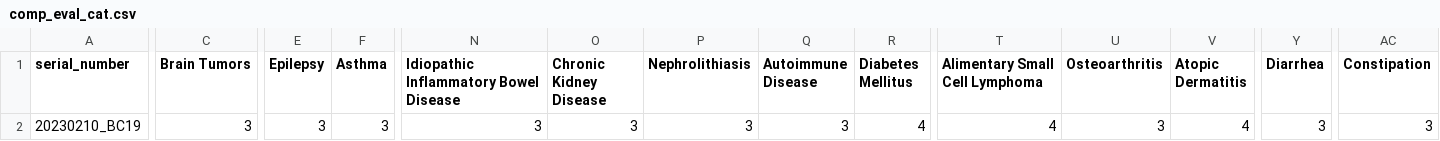
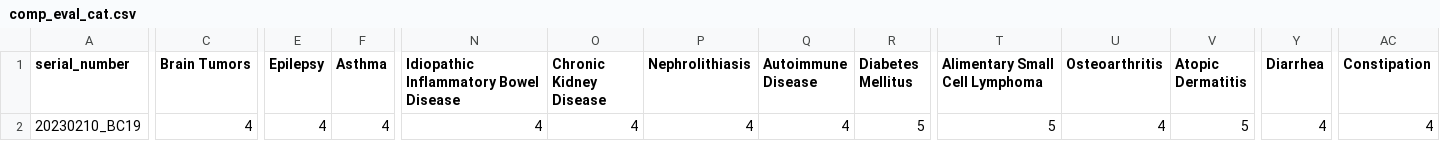
Before and after one commit to Gyungbu/comp_animal_disease, a CSV file: output/comp_eval_cat.csv, drawn as a sheet; only a part is shown, gaps mark what is left out; the diff names each change by its address in the sheet, - before the commit and + after, or states it on an @@ line.

```diff
--- a/output/comp_eval_cat.csv
+++ b/output/comp_eval_cat.csv
-C2 (Brain Tumors): 3
+C2 (Brain Tumors): 4
-E2 (Epilepsy): 3
+E2 (Epilepsy): 4
-F2 (Asthma): 3
+F2 (Asthma): 4
-N2: 3
+N2: 4
-O2 (Chronic Kidney Disease): 3
+O2 (Chronic Kidney Disease): 4
-P2 (Nephrolithiasis): 3
+P2 (Nephrolithiasis): 4
-Q2 (Autoimmune Disease): 3
+Q2 (Autoimmune Disease): 4
-R2 (Diabetes Mellitus): 4
+R2 (Diabetes Mellitus): 5
-T2 (Alimentary Small Cell Lymphoma): 4
+T2 (Alimentary Small Cell Lymphoma): 5
-U2 (Osteoarthritis): 3
+U2 (Osteoarthritis): 4
-V2 (Atopic Dermatitis): 4
+V2 (Atopic Dermatitis): 5
-Y2 (Diarrhea): 3
+Y2 (Diarrhea): 4
-AC2 (Constipation): 3
+AC2 (Constipation): 4
```
Also changed, not shown: output/comp_eval_dog.csv, 3 other files.
